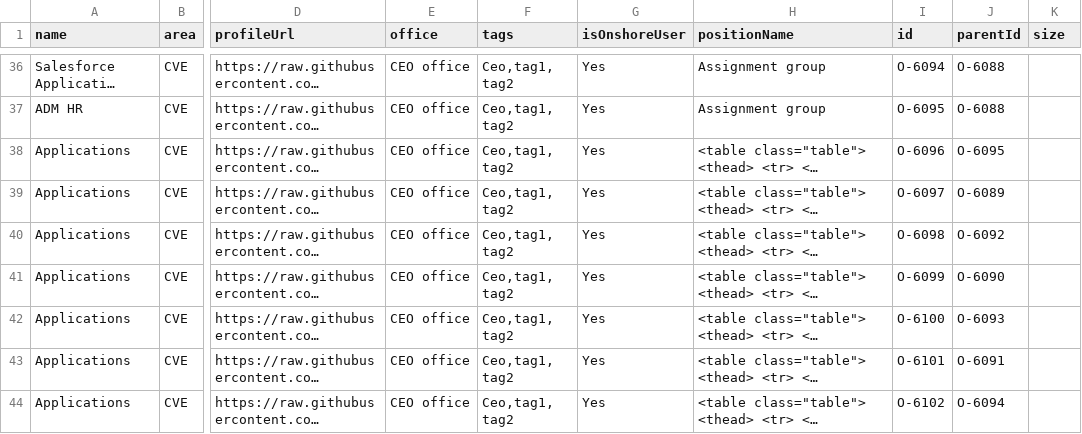
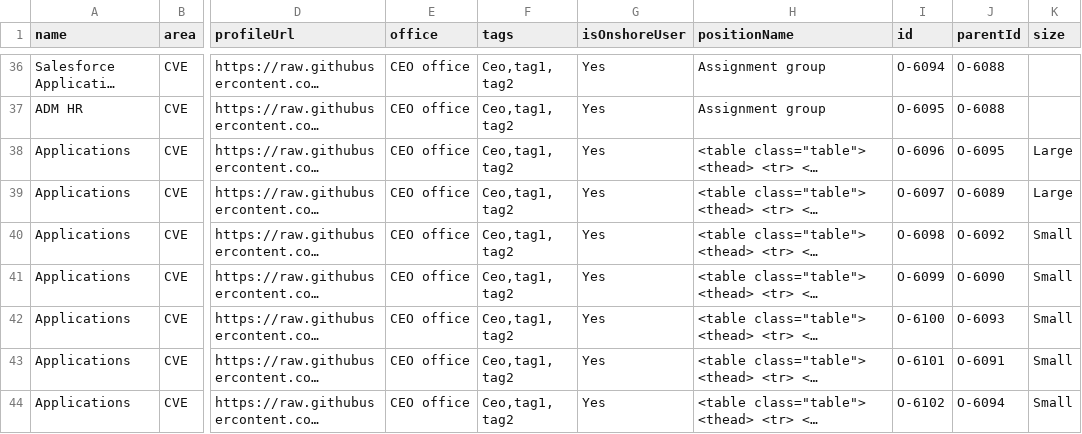
Before and after one commit to mangeshkhaire1988/OrgChart3, a CSV file: CariNew1.csv, drawn as a sheet; only a part is shown, gaps mark what is left out; long unchanged cells end in …; the diff names each change by its address in the sheet, - before the commit and + after, or states it on an @@ line.

Commit message:
Add files via upload

```diff
--- a/CariNew1.csv
+++ b/CariNew1.csv
-K38:K39 (size): (empty)
+K38:K39 (size): Large
-K40:K44 (size): (empty)
+K40:K44 (size): Small
```
